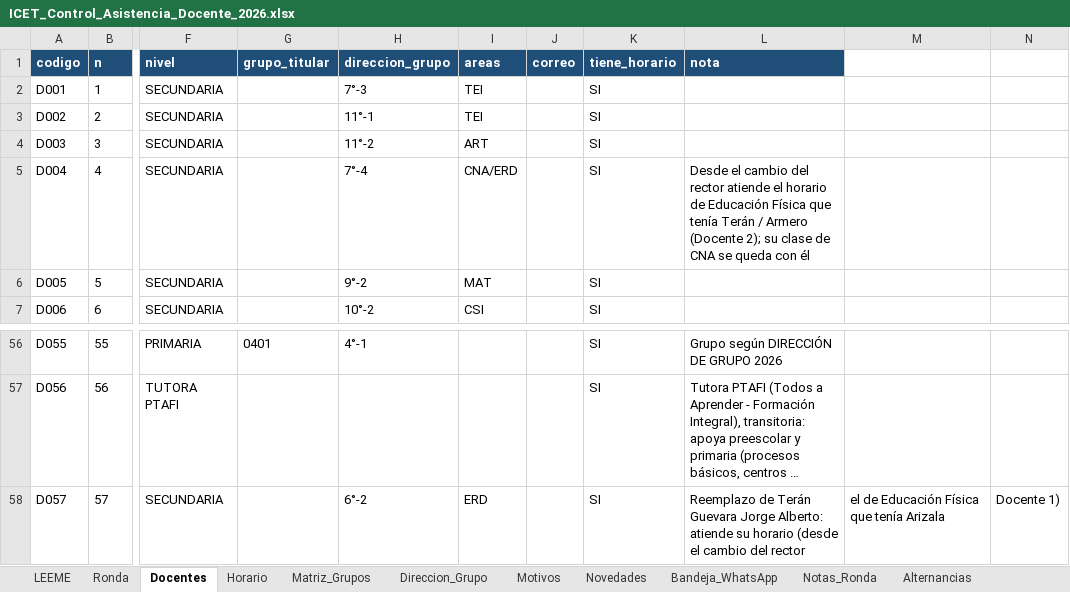
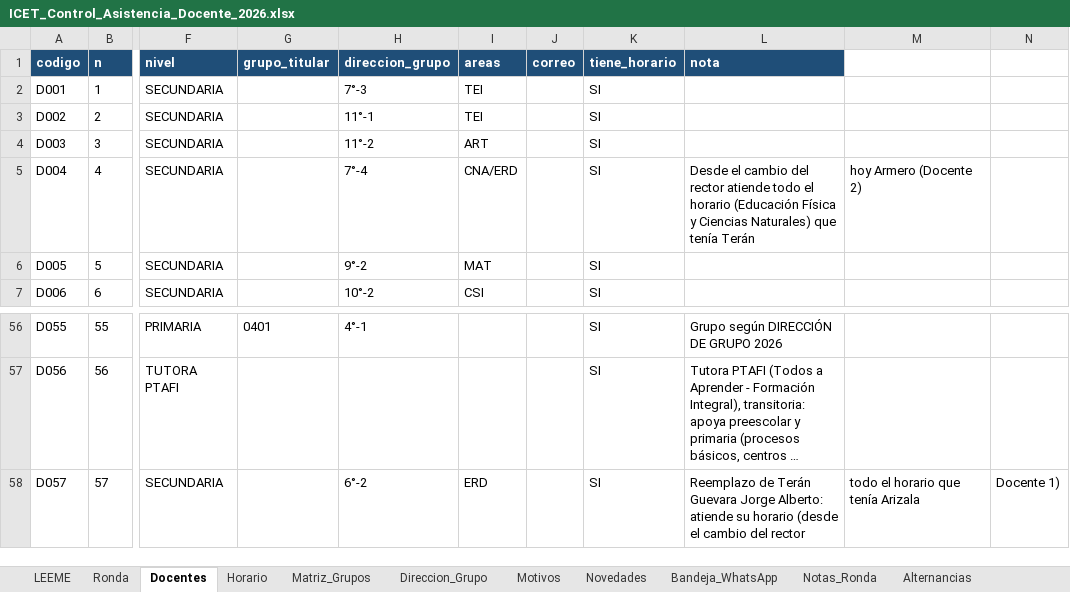
Before and after one commit to franciscojavier1005/imagenes, an Excel workbook: ICET_Control_Asistencia_Docente_2026.xlsx, sheet Docentes, drawn as a sheet; only a part is shown, gaps mark what is left out; long unchanged cells end in …; values as stored, in another font and other column widths than the file's, no borders; the diff names each change by its address in the sheet, - before the commit and + after, or states it on an @@ line.

```diff
--- a/ICET_Control_Asistencia_Docente_2026.xlsx (sheet Docentes)
+++ b/ICET_Control_Asistencia_Docente_2026.xlsx (sheet Docentes)
-L5 (nota): …rector atiende el horario de Educación Física que tenía Terán / Armero (Docente 2); su clase de CNA se queda con él
+L5 (nota): …rector atiende todo el horario (Educación Física y Ciencias Naturales) que tenía Terán
-M5: (empty)
+M5: hoy Armero (Docente 2)
-M58: el de Educación Física que tenía Arizala
+M58: todo el horario que tenía Arizala
```
Also changed, not shown: sheet Horario, sheet Matriz_Grupos, ICET_Base_Datos_2026.xlsx, ICET_Ubicacion_Docentes_Bachillerato.xlsx, 11 other files.
